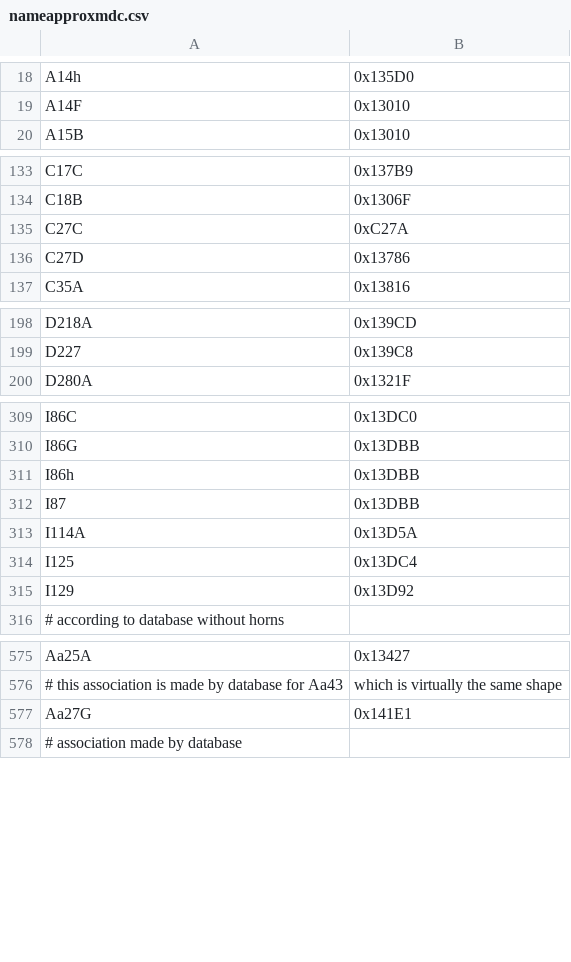
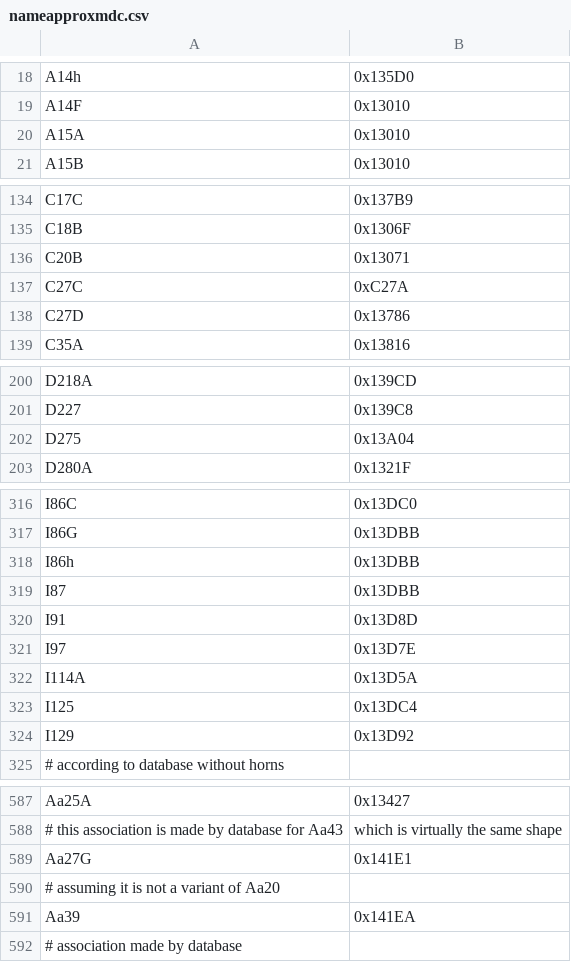
Before and after one commit to nederhof/hieropy, a CSV file: src/hieropy/resources/nameapproxmdc.csv, drawn as a sheet; only a part is shown, gaps mark what is left out; the diff covers the shown part only.

```diff
--- a/src/hieropy/resources/nameapproxmdc.csv
+++ b/src/hieropy/resources/nameapproxmdc.csv
@@ -19,2 +19,3 @@ A14h,0x135D0
 A14F,0x13010
+A15A,0x13010
 A15B,0x13010
@@ -134,2 +135,3 @@ C17C,0x137B9
 C18B,0x1306F
+C20B,0x13071
 C27C,0xC27A
@@ -199,2 +201,3 @@ D218A,0x139CD
 D227,0x139C8
+D275,0x13A04
 D280A,0x1321F
@@ -312,2 +319,4 @@ I86h,0x13DBB
 I87,0x13DBB
+I91,0x13D8D
+I97,0x13D7E
 I114A,0x13D5A
@@ -577,2 +589,4 @@ Aa25A,0x13427
 Aa27G,0x141E1
+# assuming it is not a variant of Aa20
+Aa39,0x141EA
 # association made by database
```
Also changed, not shown: 7 added rows elsewhere in this file, src/hieropy/resources/legacy.csv, src/hieropy/resources/nameapproxcompositemdc.csv, 27 other files.
